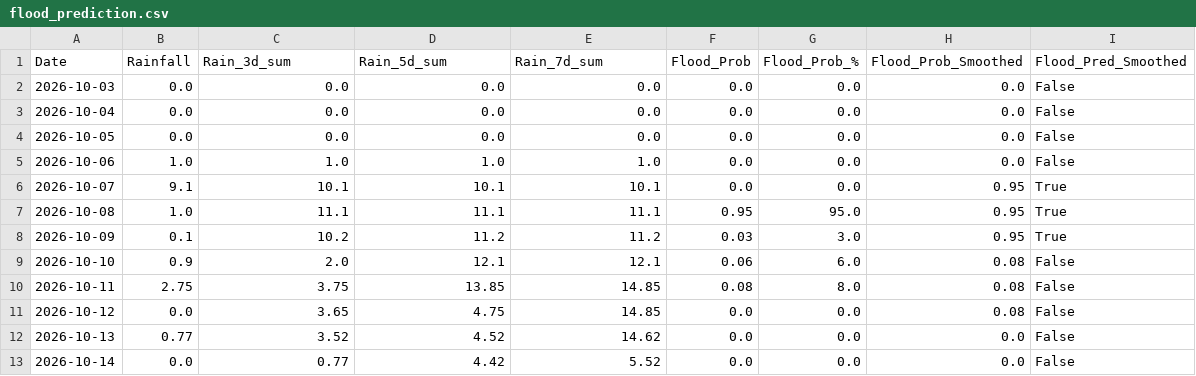
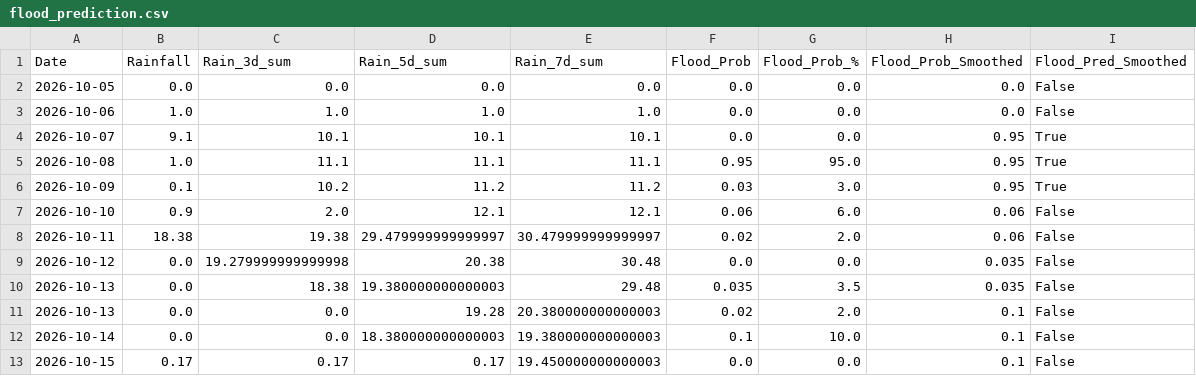
Before and after one commit to jajoojay/Matsya-Flood-detector, a CSV file: backend/csv_generator/flood_prediction.csv, drawn as a sheet.

```diff
--- a/backend/csv_generator/flood_prediction.csv
+++ b/backend/csv_generator/flood_prediction.csv
@@ -1,4 +1,2 @@
 Date,Rainfall,Rain_3d_sum,Rain_5d_sum,Rain_7d_sum,Flood_Prob,Flood_Prob_%,Flood_Prob_Smoothed,Flood_Pred_Smoothed
-2026-10-03,0.0,0.0,0.0,0.0,0.0,0.0,0.0,False
-2026-10-04,0.0,0.0,0.0,0.0,0.0,0.0,0.0,False
 2026-10-05,0.0,0.0,0.0,0.0,0.0,0.0,0.0,False
@@ -8,6 +6,8 @@ Date,Rainfall,Rain_3d_sum,Rain_5d_sum,Rain_7d_sum,Flood_Prob,Flood_Prob_%,Flood_
 2026-10-09,0.1,10.2,11.2,11.2,0.03,3.0,0.95,True
-2026-10-10,0.9,2.0,12.1,12.1,0.06,6.0,0.08,False
-2026-10-11,2.75,3.75,13.85,14.85,0.08,8.0,0.08,False
-2026-10-12,0.0,3.65,4.75,14.85,0.0,0.0,0.08,False
-2026-10-13,0.77,3.52,4.52,14.62,0.0,0.0,0.0,False
-2026-10-14,0.0,0.77,4.42,5.52,0.0,0.0,0.0,False
+2026-10-10,0.9,2.0,12.1,12.1,0.06,6.0,0.06,False
+2026-10-11,18.38,19.38,29.479999999999997,30.479999999999997,0.02,2.0,0.06,False
+2026-10-12,0.0,19.279999999999998,20.38,30.48,0.0,0.0,0.035,False
+2026-10-13,0.0,18.38,19.380000000000003,29.48,0.035,3.5,0.035,False
+2026-10-13,0.0,0.0,19.28,20.380000000000003,0.02,2.0,0.1,False
+2026-10-14,0.0,0.0,18.380000000000003,19.380000000000003,0.1,10.0,0.1,False
+2026-10-15,0.17,0.17,0.17,19.450000000000003,0.0,0.0,0.1,False
```
Also changed, not shown: backend/flood_detector/flood_forecast.csv, 3 other files.
